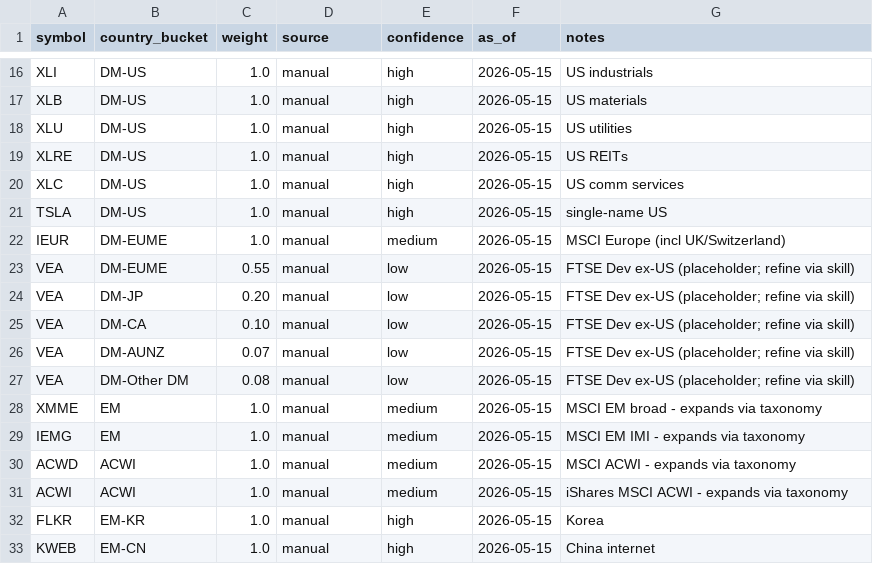
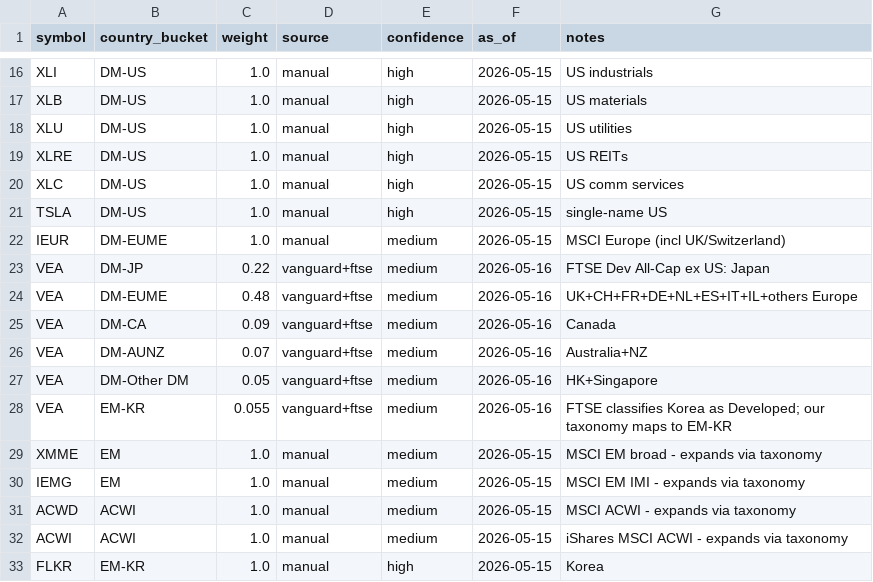
Before and after one commit to kingther94c/market_helper, a CSV file: configs/portfolio_monitor/country_lookthrough_manual.csv, drawn as a sheet; only a part is shown, gaps mark what is left out; the shorter side is filled out with more unchanged rows.

```diff
--- a/configs/portfolio_monitor/country_lookthrough_manual.csv
+++ b/configs/portfolio_monitor/country_lookthrough_manual.csv
@@ -22,7 +22,8 @@ TSLA,DM-US,1.0,manual,high,2026-05-15,single-name US
 IEUR,DM-EUME,1.0,manual,medium,2026-05-15,MSCI Europe (incl UK/Switzerland)
-VEA,DM-EUME,0.55,manual,low,2026-05-15,FTSE Dev ex-US (placeholder; refine via skill)
-VEA,DM-JP,0.20,manual,low,2026-05-15,FTSE Dev ex-US (placeholder; refine via skill)
-VEA,DM-CA,0.10,manual,low,2026-05-15,FTSE Dev ex-US (placeholder; refine via skill)
-VEA,DM-AUNZ,0.07,manual,low,2026-05-15,FTSE Dev ex-US (placeholder; refine via skill)
-VEA,DM-Other DM,0.08,manual,low,2026-05-15,FTSE Dev ex-US (placeholder; refine via skill)
+VEA,DM-JP,0.22,vanguard+ftse,medium,2026-05-16,FTSE Dev All-Cap ex US: Japan
+VEA,DM-EUME,0.48,vanguard+ftse,medium,2026-05-16,UK+CH+FR+DE+NL+ES+IT+IL+others Europe
+VEA,DM-CA,0.09,vanguard+ftse,medium,2026-05-16,Canada
+VEA,DM-AUNZ,0.07,vanguard+ftse,medium,2026-05-16,Australia+NZ
+VEA,DM-Other DM,0.05,vanguard+ftse,medium,2026-05-16,HK+Singapore
+VEA,EM-KR,0.055,vanguard+ftse,medium,2026-05-16,FTSE classifies Korea as Developed; our taxonomy maps to EM-KR
 XMME,EM,1.0,manual,medium,2026-05-15,MSCI EM broad - expands via taxonomy
```
Also changed, not shown: configs/portfolio_monitor/sector_lookthrough_manual.csv.
